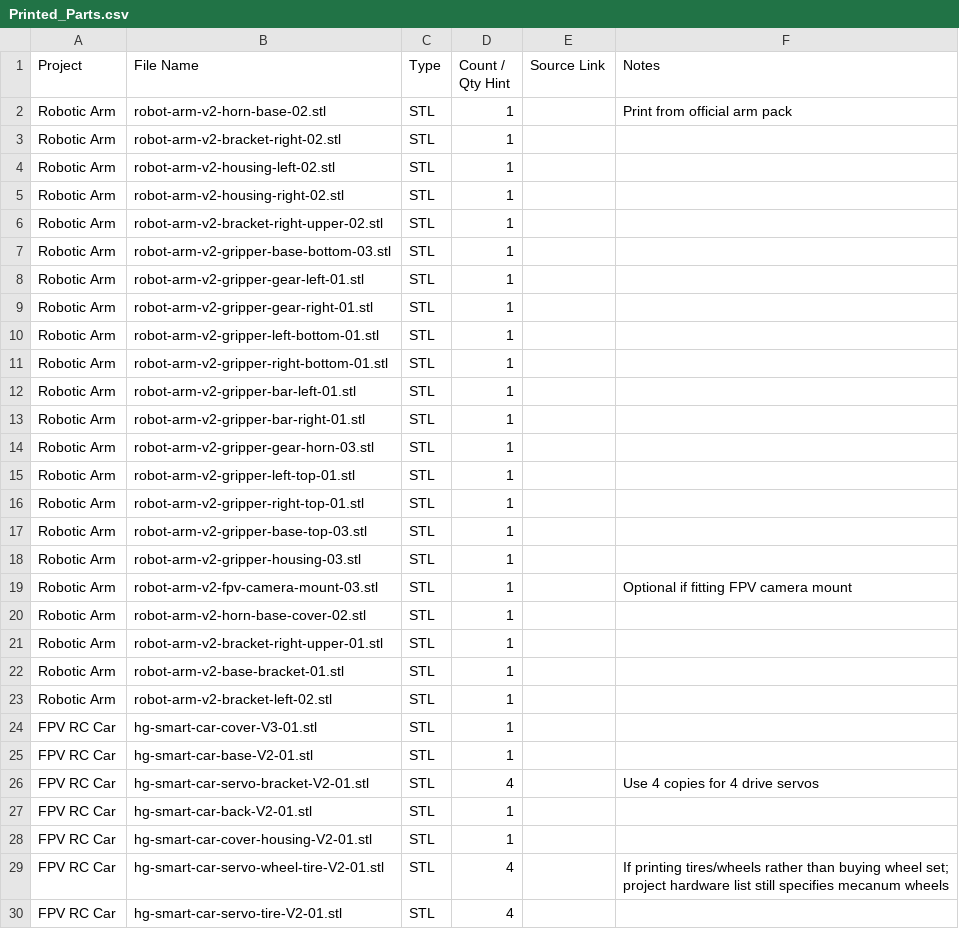
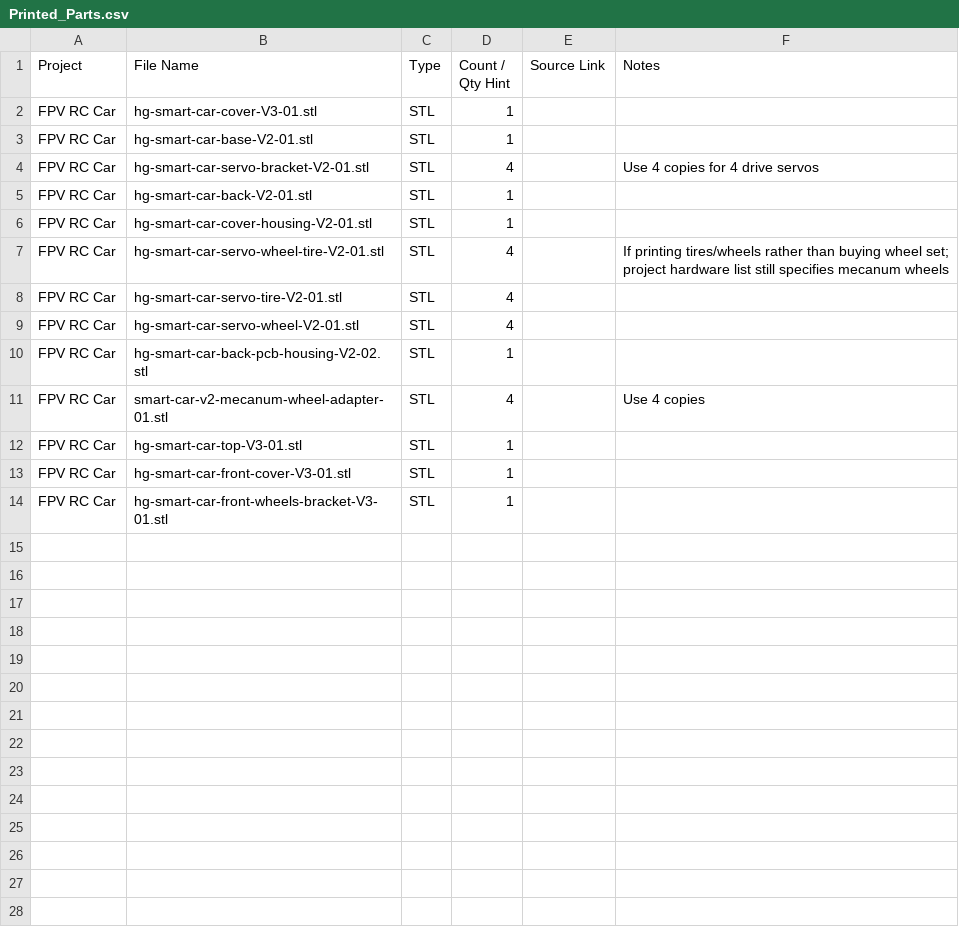
Before and after one commit to arassal/rhylon, a CSV file: reference/mechanical_bom/Printed_Parts.csv, drawn as a sheet; only a part is shown; the shorter side is filled out with more unchanged rows.

```diff
--- a/reference/mechanical_bom/Printed_Parts.csv
+++ b/reference/mechanical_bom/Printed_Parts.csv
@@ -1,24 +1,2 @@
 Project,File Name,Type,Count / Qty Hint,Source Link,Notes
-Robotic Arm,robot-arm-v2-horn-base-02.stl,STL,1,,Print from official arm pack
-Robotic Arm,robot-arm-v2-bracket-right-02.stl,STL,1,,
-Robotic Arm,robot-arm-v2-housing-left-02.stl,STL,1,,
-Robotic Arm,robot-arm-v2-housing-right-02.stl,STL,1,,
-Robotic Arm,robot-arm-v2-bracket-right-upper-02.stl,STL,1,,
-Robotic Arm,robot-arm-v2-gripper-base-bottom-03.stl,STL,1,,
-Robotic Arm,robot-arm-v2-gripper-gear-left-01.stl,STL,1,,
-Robotic Arm,robot-arm-v2-gripper-gear-right-01.stl,STL,1,,
-Robotic Arm,robot-arm-v2-gripper-left-bottom-01.stl,STL,1,,
-Robotic Arm,robot-arm-v2-gripper-right-bottom-01.stl,STL,1,,
-Robotic Arm,robot-arm-v2-gripper-bar-left-01.stl,STL,1,,
-Robotic Arm,robot-arm-v2-gripper-bar-right-01.stl,STL,1,,
-Robotic Arm,robot-arm-v2-gripper-gear-horn-03.stl,STL,1,,
-Robotic Arm,robot-arm-v2-gripper-left-top-01.stl,STL,1,,
-Robotic Arm,robot-arm-v2-gripper-right-top-01.stl,STL,1,,
-Robotic Arm,robot-arm-v2-gripper-base-top-03.stl,STL,1,,
-Robotic Arm,robot-arm-v2-gripper-housing-03.stl,STL,1,,
-Robotic Arm,robot-arm-v2-fpv-camera-mount-03.stl,STL,1,,Optional if fitting FPV camera mount
-Robotic Arm,robot-arm-v2-horn-base-cover-02.stl,STL,1,,
-Robotic Arm,robot-arm-v2-bracket-right-upper-01.stl,STL,1,,
-Robotic Arm,robot-arm-v2-base-bracket-01.stl,STL,1,,
-Robotic Arm,robot-arm-v2-bracket-left-02.stl,STL,1,,
 FPV RC Car,hg-smart-car-cover-V3-01.stl,STL,1,,
```
Also changed, not shown: reference/mechanical_bom/BOM_Car.csv, reference/mechanical_bom/BOM_Full.csv, 6 other files.
